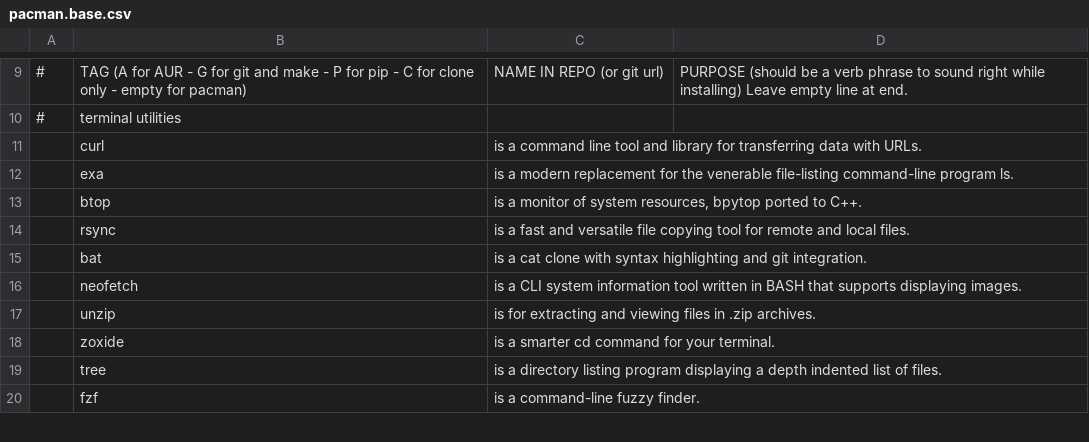
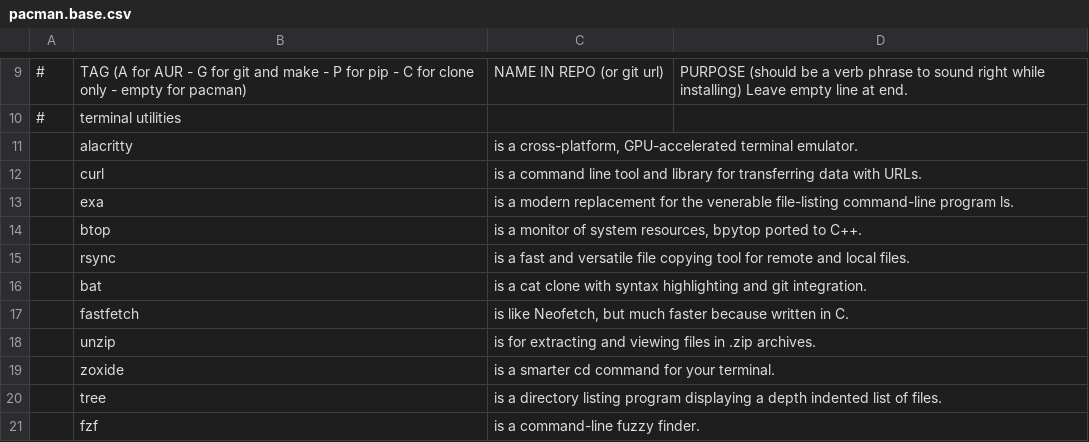
Before and after one commit to nekwebdev/chocodots-lotus, a CSV file: .config/cocoa/base/pacman.base.csv, drawn as a sheet; only a part is shown, gaps mark what is left out; removed rows and columns are numbered as before the commit, all else as after; the diff names each change by its address in the sheet, - before the commit and + after, or states it on an @@ line.

```diff
--- a/.config/cocoa/base/pacman.base.csv
+++ b/.config/cocoa/base/pacman.base.csv
+row 11:  | alacritty | is a cross-platform, GPU-accelerated terminal emulator.
-row 16:  | neofetch | is a CLI system information tool written in BASH that supports displaying images.
+row 17:  | fastfetch | is like Neofetch, but much faster because written in C.
```
Also changed, not shown: 20 other files.
